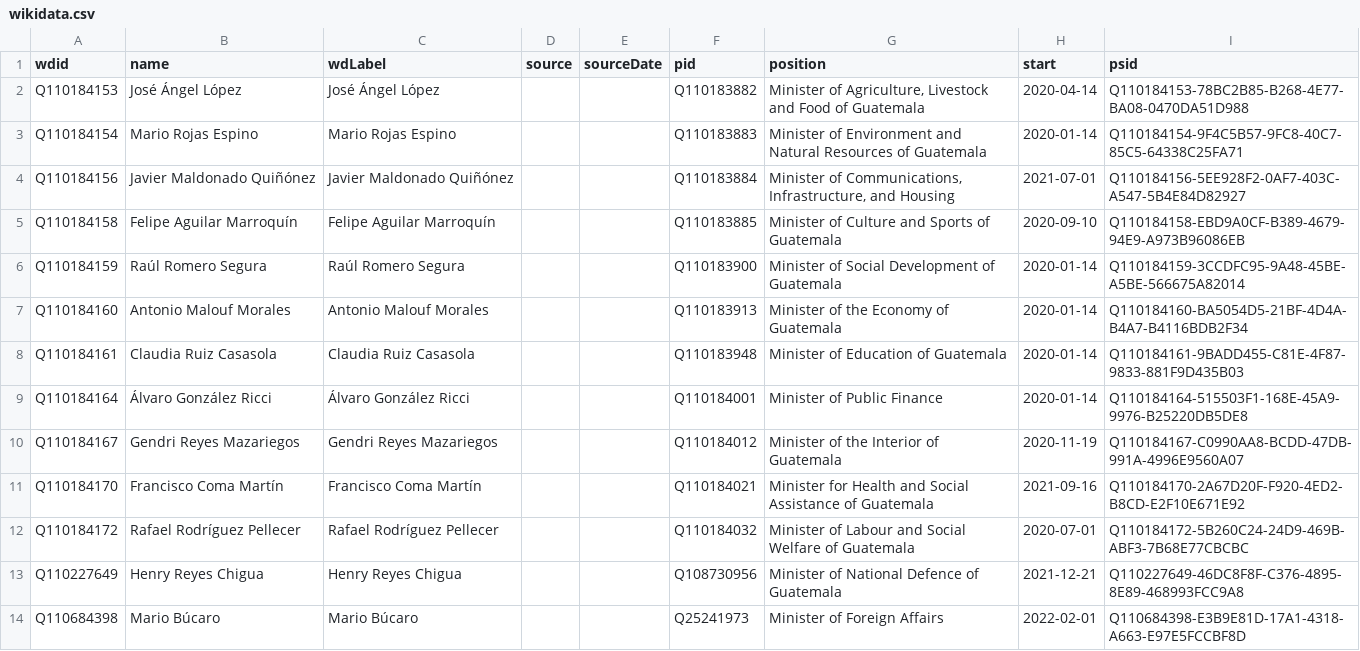
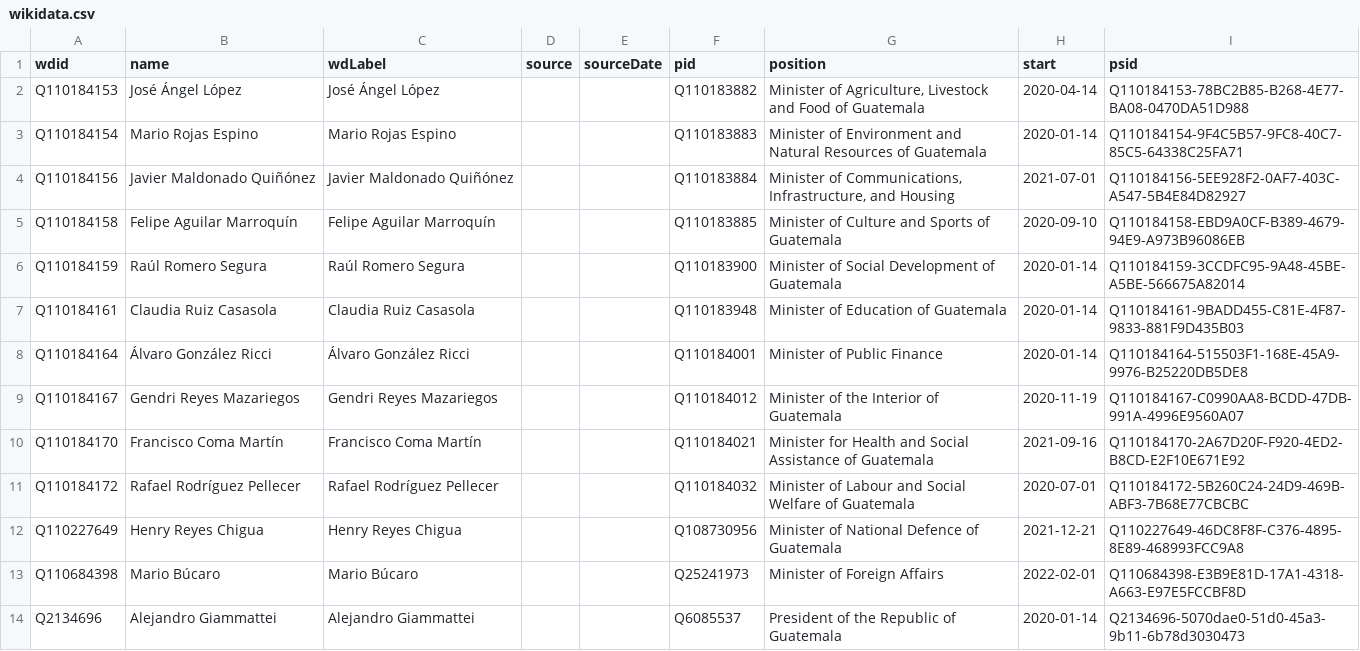
Before and after one commit to every-politician-scrapers/guatemala-ministers, a CSV file: data/wikidata.csv, drawn as a sheet; only a part is shown; the shorter side is filled out with more unchanged rows.

Commit message:
Compare external sources to Wikidata

```diff
--- a/data/wikidata.csv
+++ b/data/wikidata.csv
@@ -6,3 +6,2 @@ Q110184158,Felipe Aguilar Marroquín,Felipe Aguilar Marroquín,,,Q110183885,Mini
 Q110184159,Raúl Romero Segura,Raúl Romero Segura,,,Q110183900,Minister of Social Development of Guatemala,2020-01-14,Q110184159-3CCDFC95-9A48-45BE-A5BE-566675A82014
-Q110184160,Antonio Malouf Morales,Antonio Malouf Morales,,,Q110183913,Minister of the Economy of Guatemala,2020-01-14,Q110184160-BA5054D5-21BF-4D4A-B4A7-B4116BDB2F34
 Q110184161,Claudia Ruiz Casasola,Claudia Ruiz Casasola,,,Q110183948,Minister of Education of Guatemala,2020-01-14,Q110184161-9BADD455-C81E-4F87-9833-881F9D435B03
```
Also changed, not shown: data/diff.csv, data/wikidata-wp.csv, 2 other files.
